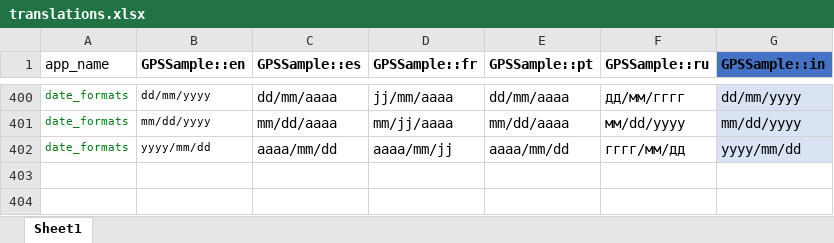
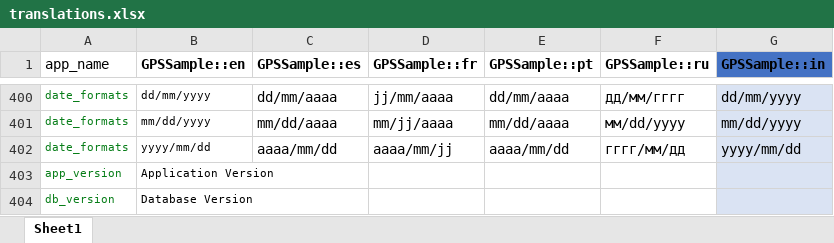
Before and after one commit to GPS-Sample/GPS-Sample, an Excel workbook: translations/translations.xlsx, sheet Sheet1, drawn as a sheet; only a part is shown, gaps mark what is left out; values as stored, in another font and other column widths than the file's, no borders; table styles not drawn; the diff names each change by its address in the sheet, - before the commit and + after, or states it on an @@ line.

Commit message:
Updated string translations

```diff
--- a/translations/translations.xlsx (sheet Sheet1)
+++ b/translations/translations.xlsx (sheet Sheet1)
+row 403: app_version | Application Version
+row 404: db_version | Database Version
```
